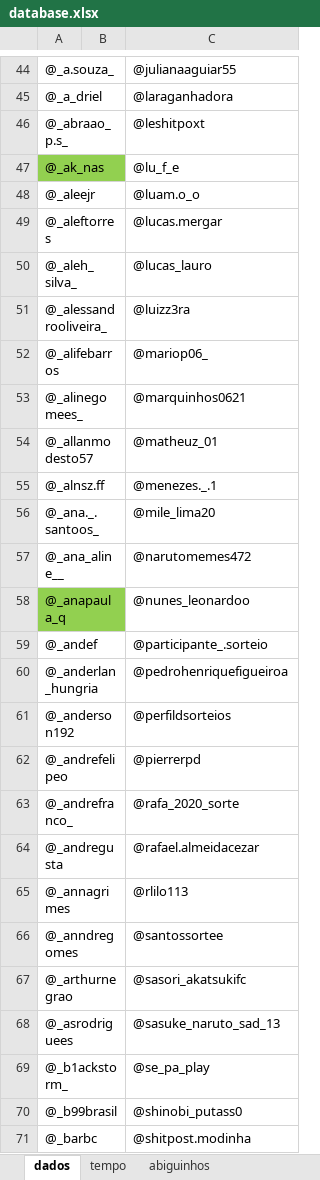
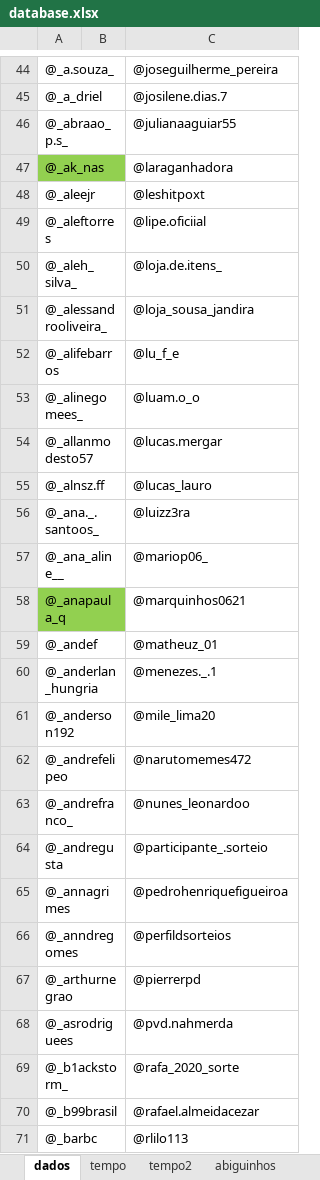
Before and after one commit to JotaPeGabriel/AutomationIG, an Excel workbook: database.xlsx, sheet dados, drawn as a sheet; only a part is shown, gaps mark what is left out; values as stored, in another font and other column widths than the file's, no borders; the diff covers the shown part only; the diff names each change by its address in the sheet, - before the commit and + after, or states it on an @@ line.

```diff
--- a/database.xlsx (sheet dados)
+++ b/database.xlsx (sheet dados)
+sheet tab: tempo2
-C44: @julianaaguiar55
+C44: @joseguilherme_pereira
-C45: @laraganhadora
+C45: @josilene.dias.7
-C46: @leshitpoxt
+C46: @julianaaguiar55
-C47: @lu_f_e
+C47: @laraganhadora
-C48: @luam.o_o
+C48: @leshitpoxt
-C49: @lucas.mergar
+C49: @lipe.oficiial
-C50: @lucas_lauro
+C50: @loja.de.itens_
-C51: @luizz3ra
+C51: @loja_sousa_jandira
-C52: @mariop06_
+C52: @lu_f_e
-C53: @marquinhos0621
+C53: @luam.o_o
-C54: @matheuz_01
+C54: @lucas.mergar
-C55: @menezes._.1
+C55: @lucas_lauro
-C56: @mile_lima20
+C56: @luizz3ra
-C57: @narutomemes472
+C57: @mariop06_
-C58: @nunes_leonardoo
+C58: @marquinhos0621
-C59: @participante_.sorteio
+C59: @matheuz_01
-C60: @pedrohenriquefigueiroa
+C60: @menezes._.1
-C61: @perfildsorteios
+C61: @mile_lima20
-C62: @pierrerpd
+C62: @narutomemes472
-C63: @rafa_2020_sorte
+C63: @nunes_leonardoo
-C64: @rafael.almeidacezar
+C64: @participante_.sorteio
-C65: @rlilo113
+C65: @pedrohenriquefigueiroa
-C66: @santossortee
+C66: @perfildsorteios
-C67: @sasori_akatsukifc
+C67: @pierrerpd
-C68: @sasuke_naruto_sad_13
+C68: @pvd.nahmerda
-C69: @se_pa_play
+C69: @rafa_2020_sorte
-C70: @shinobi_putass0
+C70: @rafael.almeidacezar
-C71: @shitpost.modinha
+C71: @rlilo113
```
Also changed, not shown: 5 removed rows, 53 edited cells and cell formats elsewhere in this sheet, sheet tempo, 1 other file.
